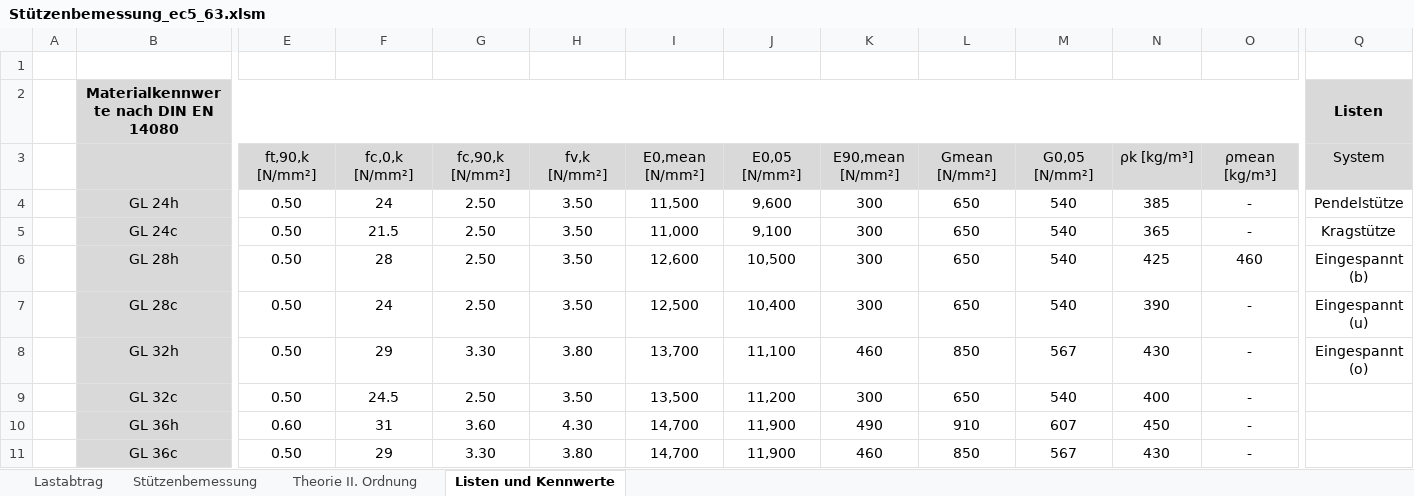
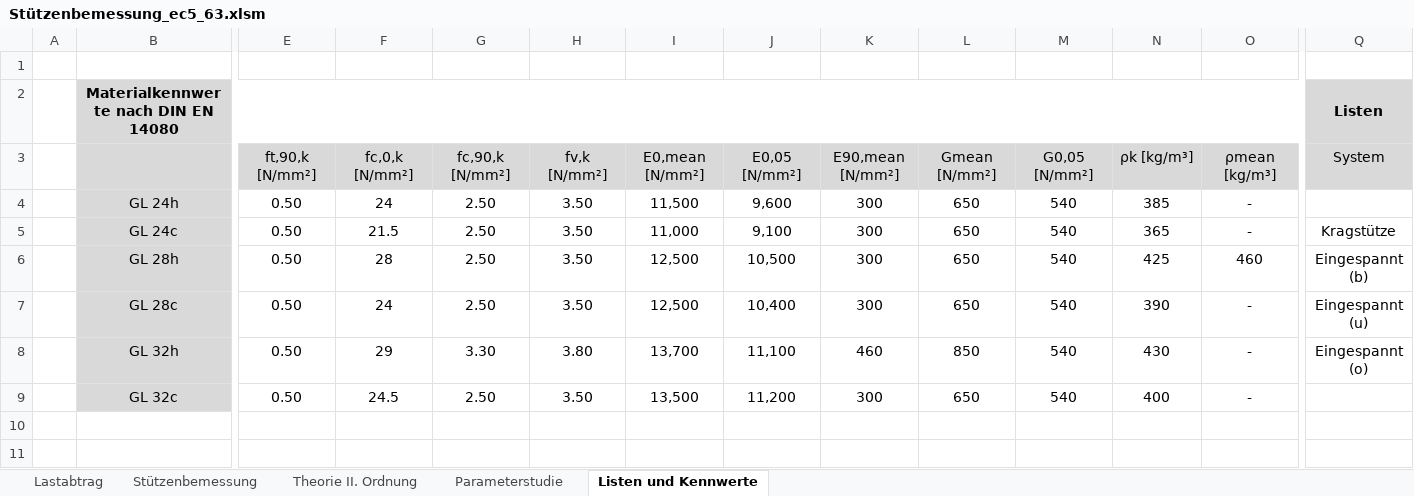
Before and after one commit to calmense/BHT_MA_Abschlussarbeit_914553, an Excel workbook: 01_Stützenbemessung_ec5_63/Stützenbemessung_ec5_63.xlsm, sheet Listen und Kennwerte, drawn as a sheet; only a part is shown, gaps mark what is left out; values as stored, in another font and other column widths than the file's, no borders; rows hold the shown columns only; the diff names each change by its address in the sheet, - before the commit and + after, or states it on an @@ line.

```diff
--- a/01_Stützenbemessung_ec5_63/Stützenbemessung_ec5_63.xlsm (sheet Listen und Kennwerte)
+++ b/01_Stützenbemessung_ec5_63/Stützenbemessung_ec5_63.xlsm (sheet Listen und Kennwerte)
+sheet tab: Parameterstudie
-Q4: Pendelstütze
+Q4: (empty)
-I6: 12,600
+I6: 12,500
-M8: 567
+M8: 540
-row 10:  | GL 36h | 0.60 | 31 | 3.60 | 4.30 | 14,700 | 11,900 | 490 | 910 | 607 | 450 | -
-row 11:  | GL 36c | 0.50 | 29 | 3.30 | 3.80 | 14,700 | 11,900 | 460 | 850 | 567 | 430 | -
```
Also changed, not shown: sheet Stützenbemessung, sheet Theorie II. Ordnung, hidden cells, charts or pictures.
